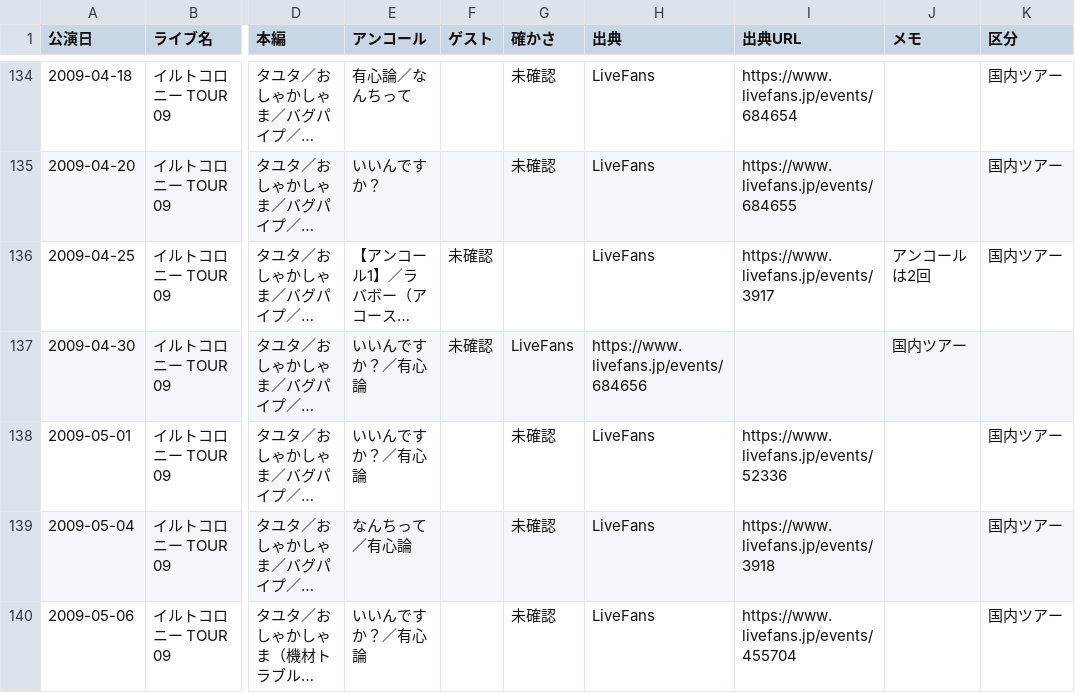
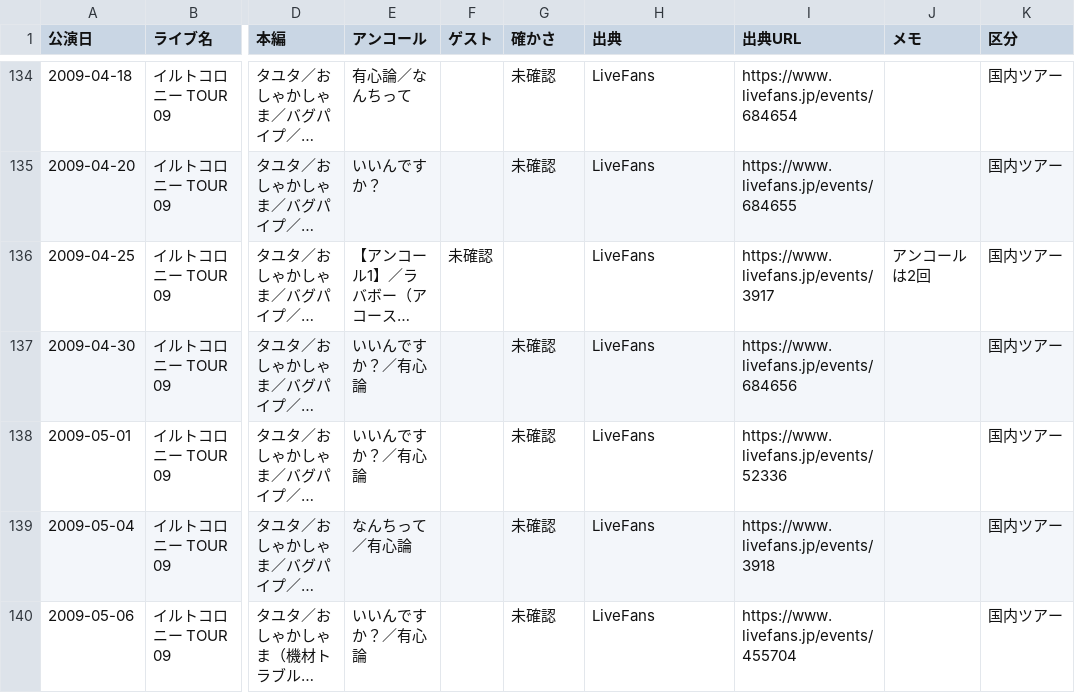
Before and after one commit to radwimps-archive/radwimps-interview-index, a CSV file: data/setlists.csv, drawn as a sheet; only a part is shown, gaps mark what is left out; long unchanged cells end in …; the diff names each change by its address in the sheet, - before the commit and + after, or states it on an @@ line.

```diff
--- a/data/setlists.csv
+++ b/data/setlists.csv
-F137 (ゲスト): 未確認
+F137 (ゲスト): (empty)
-G137 (確かさ): LiveFans
+G137 (確かさ): 未確認
-H137 (出典): https://www.livefans.jp/events/684656
+H137 (出典): LiveFans
-I137 (出典URL): (empty)
+I137 (出典URL): https://www.livefans.jp/events/684656
-J137 (メモ): 国内ツアー
+J137 (メモ): (empty)
-K137 (区分): (empty)
+K137 (区分): 国内ツアー
```
